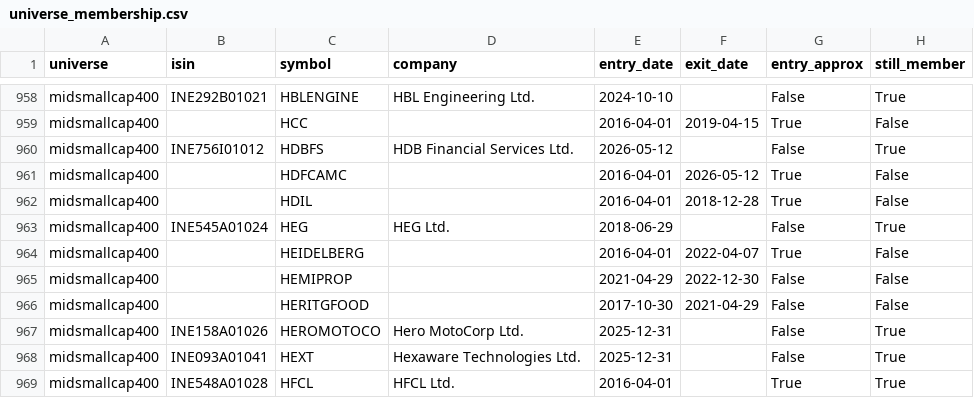
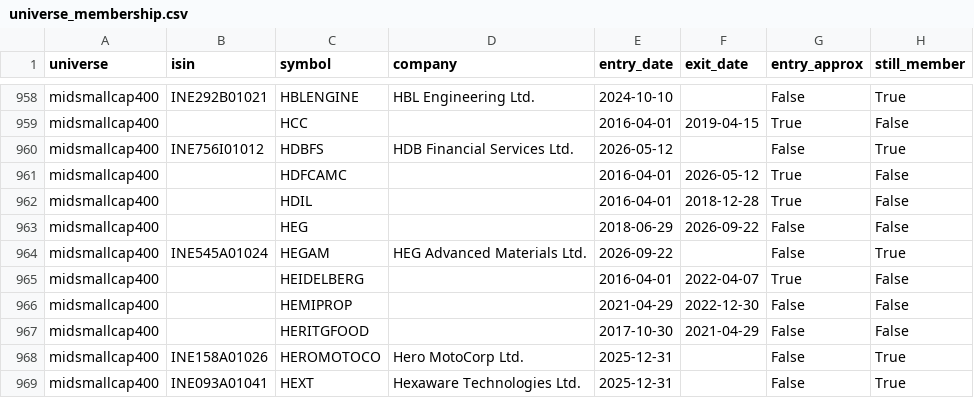
Before and after one commit to Er-Shankar/strategy-dashboard, a CSV file: universe_membership.csv, drawn as a sheet; only a part is shown, gaps mark what is left out; the shorter side is filled out with more unchanged rows.

```diff
--- a/universe_membership.csv
+++ b/universe_membership.csv
@@ -962,3 +962,4 @@ midsmallcap400,,HDFCAMC,,2016-04-01,2026-05-12,True,False
 midsmallcap400,,HDIL,,2016-04-01,2018-12-28,True,False
-midsmallcap400,INE545A01024,HEG,HEG Ltd.,2018-06-29,,False,True
+midsmallcap400,,HEG,,2018-06-29,2026-09-22,False,False
+midsmallcap400,INE545A01024,HEGAM,HEG Advanced Materials Ltd.,2026-09-22,,False,True
 midsmallcap400,,HEIDELBERG,,2016-04-01,2022-04-07,True,False
```
Also changed, not shown: changes.csv, midsmallcap400_current.csv, 1 other file.
